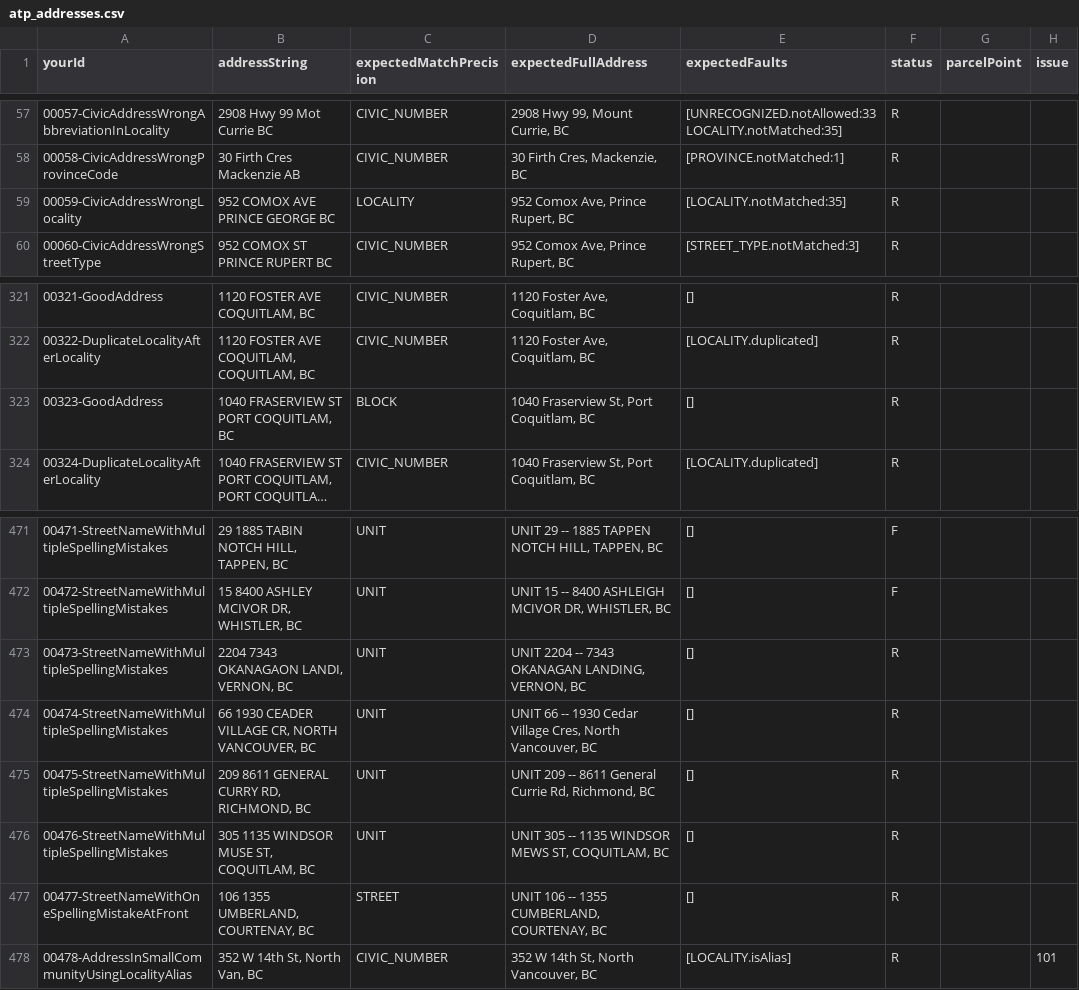
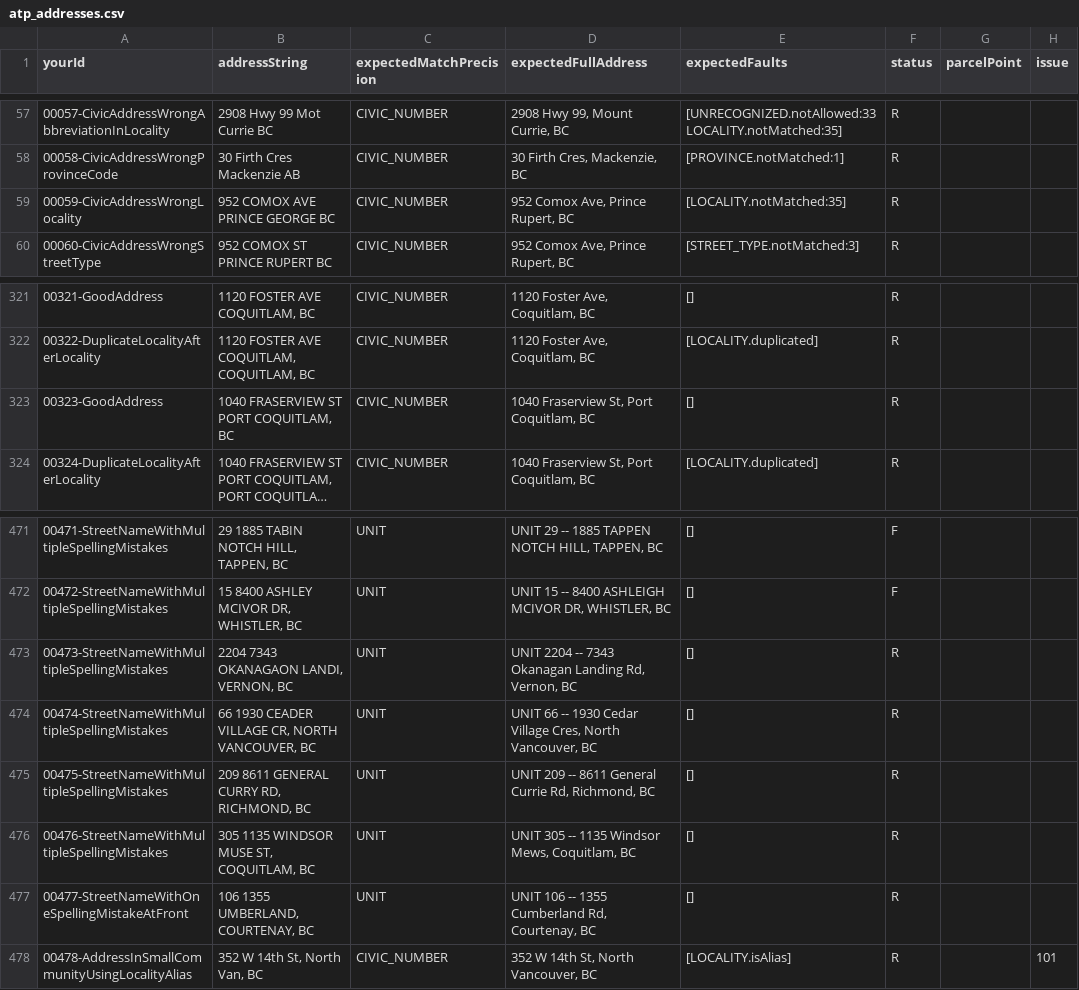
Before and after one commit to bcgov/ols-geocoder, a CSV file: atp_addresses.csv, drawn as a sheet; only a part is shown, gaps mark what is left out; long unchanged cells end in …; the diff names each change by its address in the sheet, - before the commit and + after, or states it on an @@ line.

Commit message:
Update atp_addresses.csv

```diff
--- a/atp_addresses.csv
+++ b/atp_addresses.csv
-C59 (expectedMatchPrecision): LOCALITY
+C59 (expectedMatchPrecision): CIVIC_NUMBER
-C323 (expectedMatchPrecision): BLOCK
+C323 (expectedMatchPrecision): CIVIC_NUMBER
-D473 (expectedFullAddress): …-- 7343 OKANAGAN LANDING, VERNON, BC
+D473 (expectedFullAddress): …-- 7343 Okanagan Landing Rd, Vernon, BC
-D476 (expectedFullAddress): …-- 1135 WINDSOR MEWS ST, COQUITLAM, BC
+D476 (expectedFullAddress): …-- 1135 Windsor Mews, Coquitlam, BC
-C477 (expectedMatchPrecision): STREET
+C477 (expectedMatchPrecision): UNIT
-D477 (expectedFullAddress): UNIT 106 -- 1355 CUMBERLAND, COURTENAY, BC
+D477 (expectedFullAddress): UNIT 106 -- 1355 Cumberland Rd, Courtenay, BC
```
